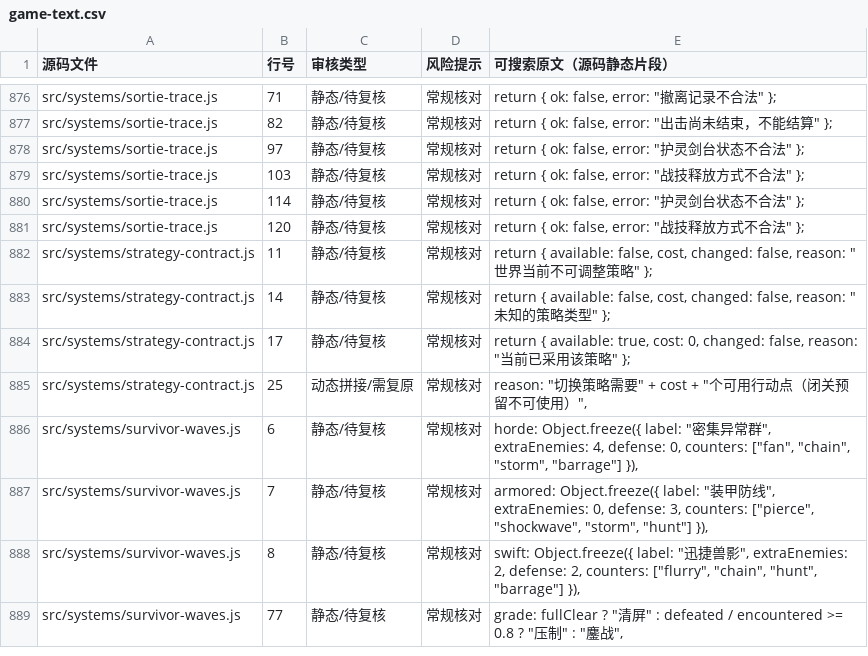
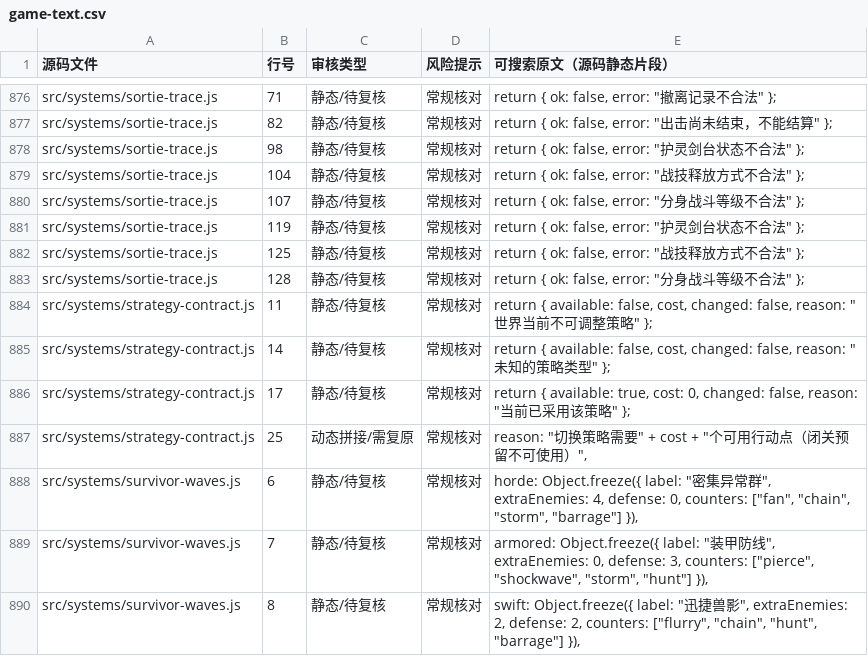
Before and after one commit to anlew07/learn, a CSV file: docs/review/game-text.csv, drawn as a sheet; only a part is shown, gaps mark what is left out; the shorter side is filled out with more unchanged rows.

Commit message:
docs(2AG-E): refresh source text review for combat level validation

```diff
--- a/docs/review/game-text.csv
+++ b/docs/review/game-text.csv
@@ -877,6 +877,8 @@
 "src/systems/sortie-trace.js","82","静态/待复核","常规核对","return { ok: false, error: ""出击尚未结束，不能结算"" };"
-"src/systems/sortie-trace.js","97","静态/待复核","常规核对","return { ok: false, error: ""护灵剑台状态不合法"" };"
-"src/systems/sortie-trace.js","103","静态/待复核","常规核对","return { ok: false, error: ""战技释放方式不合法"" };"
-"src/systems/sortie-trace.js","114","静态/待复核","常规核对","return { ok: false, error: ""护灵剑台状态不合法"" };"
-"src/systems/sortie-trace.js","120","静态/待复核","常规核对","return { ok: false, error: ""战技释放方式不合法"" };"
+"src/systems/sortie-trace.js","98","静态/待复核","常规核对","return { ok: false, error: ""护灵剑台状态不合法"" };"
+"src/systems/sortie-trace.js","104","静态/待复核","常规核对","return { ok: false, error: ""战技释放方式不合法"" };"
+"src/systems/sortie-trace.js","107","静态/待复核","常规核对","return { ok: false, error: ""分身战斗等级不合法"" };"
+"src/systems/sortie-trace.js","119","静态/待复核","常规核对","return { ok: false, error: ""护灵剑台状态不合法"" };"
+"src/systems/sortie-trace.js","125","静态/待复核","常规核对","return { ok: false, error: ""战技释放方式不合法"" };"
+"src/systems/sortie-trace.js","128","静态/待复核","常规核对","return { ok: false, error: ""分身战斗等级不合法"" };"
 "src/systems/strategy-contract.js","11","静态/待复核","常规核对","return { available: false, cost, changed: false, reason: ""世界当前不可调整策略"" };"
```
